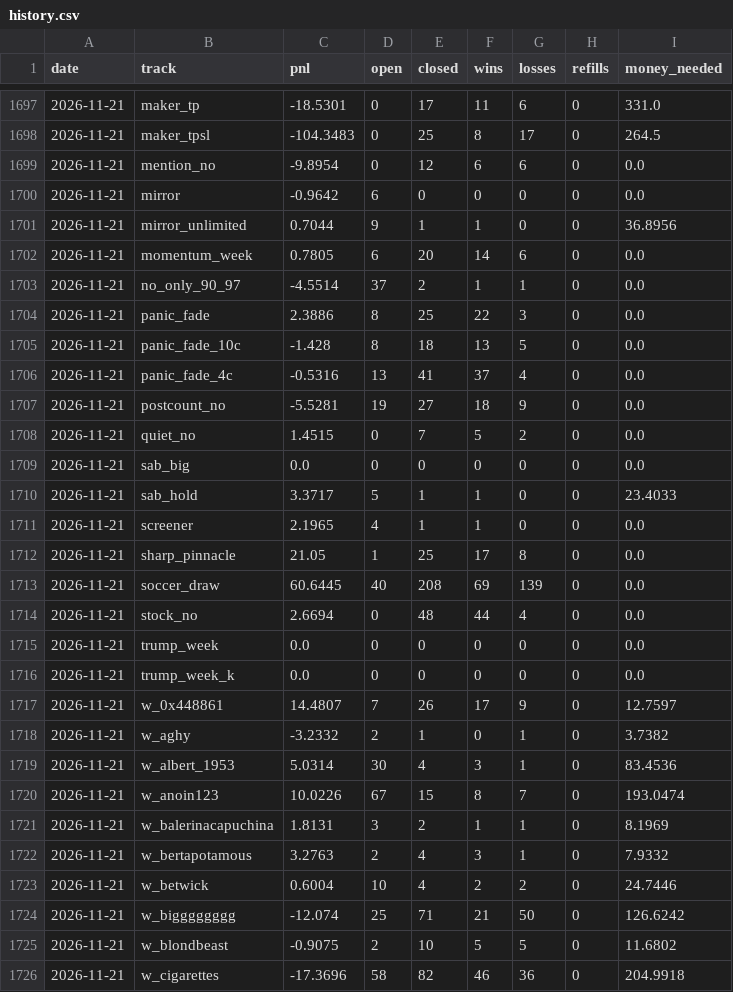
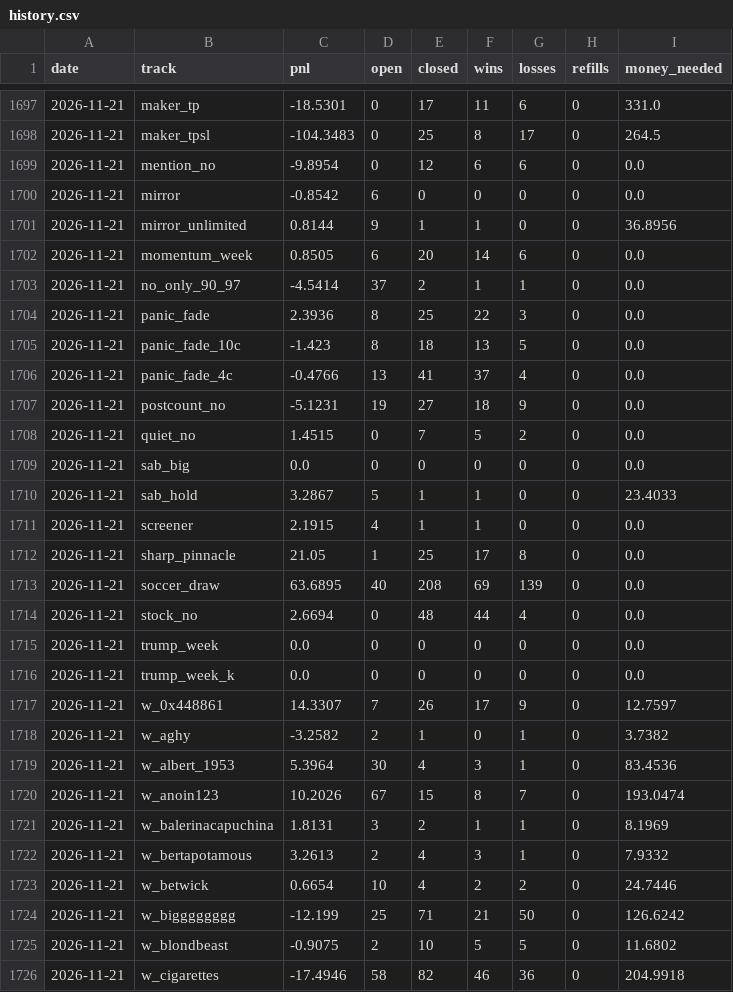
Before and after one commit to palsk1/poly-paper-bot, a CSV file: state/history.csv, drawn as a sheet; only a part is shown, gaps mark what is left out; the diff covers the shown part only.

```diff
--- a/state/history.csv
+++ b/state/history.csv
@@ -1699,16 +1699,16 @@ date,track,pnl,open,closed,wins,losses,refills,money_needed
 2026-11-21,mention_no,-9.8954,0,12,6,6,0,0.0
-2026-11-21,mirror,-0.9642,6,0,0,0,0,0.0
-2026-11-21,mirror_unlimited,0.7044,9,1,1,0,0,36.8956
-2026-11-21,momentum_week,0.7805,6,20,14,6,0,0.0
-2026-11-21,no_only_90_97,-4.5514,37,2,1,1,0,0.0
-2026-11-21,panic_fade,2.3886,8,25,22,3,0,0.0
-2026-11-21,panic_fade_10c,-1.428,8,18,13,5,0,0.0
-2026-11-21,panic_fade_4c,-0.5316,13,41,37,4,0,0.0
-2026-11-21,postcount_no,-5.5281,19,27,18,9,0,0.0
+2026-11-21,mirror,-0.8542,6,0,0,0,0,0.0
+2026-11-21,mirror_unlimited,0.8144,9,1,1,0,0,36.8956
+2026-11-21,momentum_week,0.8505,6,20,14,6,0,0.0
+2026-11-21,no_only_90_97,-4.5414,37,2,1,1,0,0.0
+2026-11-21,panic_fade,2.3936,8,25,22,3,0,0.0
+2026-11-21,panic_fade_10c,-1.423,8,18,13,5,0,0.0
+2026-11-21,panic_fade_4c,-0.4766,13,41,37,4,0,0.0
+2026-11-21,postcount_no,-5.1231,19,27,18,9,0,0.0
 2026-11-21,quiet_no,1.4515,0,7,5,2,0,0.0
 2026-11-21,sab_big,0.0,0,0,0,0,0,0.0
-2026-11-21,sab_hold,3.3717,5,1,1,0,0,23.4033
-2026-11-21,screener,2.1965,4,1,1,0,0,0.0
+2026-11-21,sab_hold,3.2867,5,1,1,0,0,23.4033
+2026-11-21,screener,2.1915,4,1,1,0,0,0.0
 2026-11-21,sharp_pinnacle,21.05,1,25,17,8,0,0.0
-2026-11-21,soccer_draw,60.6445,40,208,69,139,0,0.0
+2026-11-21,soccer_draw,63.6895,40,208,69,139,0,0.0
 2026-11-21,stock_no,2.6694,0,48,44,4,0,0.0
@@ -1716,11 +1716,11 @@ date,track,pnl,open,closed,wins,losses,refills,money_needed
 2026-11-21,trump_week_k,0.0,0,0,0,0,0,0.0
-2026-11-21,w_0x448861,14.4807,7,26,17,9,0,12.7597
-2026-11-21,w_aghy,-3.2332,2,1,0,1,0,3.7382
-2026-11-21,w_albert_1953,5.0314,30,4,3,1,0,83.4536
-2026-11-21,w_anoin123,10.0226,67,15,8,7,0,193.0474
+2026-11-21,w_0x448861,14.3307,7,26,17,9,0,12.7597
+2026-11-21,w_aghy,-3.2582,2,1,0,1,0,3.7382
+2026-11-21,w_albert_1953,5.3964,30,4,3,1,0,83.4536
+2026-11-21,w_anoin123,10.2026,67,15,8,7,0,193.0474
 2026-11-21,w_balerinacapuchina,1.8131,3,2,1,1,0,8.1969
-2026-11-21,w_bertapotamous,3.2763,2,4,3,1,0,7.9332
-2026-11-21,w_betwick,0.6004,10,4,2,2,0,24.7446
-2026-11-21,w_bigggggggg,-12.074,25,71,21,50,0,126.6242
+2026-11-21,w_bertapotamous,3.2613,2,4,3,1,0,7.9332
+2026-11-21,w_betwick,0.6654,10,4,2,2,0,24.7446
+2026-11-21,w_bigggggggg,-12.199,25,71,21,50,0,126.6242
 2026-11-21,w_blondbeast,-0.9075,2,10,5,5,0,11.6802
-2026-11-21,w_cigarettes,-17.3696,58,82,46,36,0,204.9918
+2026-11-21,w_cigarettes,-17.4946,58,82,46,36,0,204.9918
```
Also changed, not shown: 85 edited cells elsewhere in this file, 8 other files.
